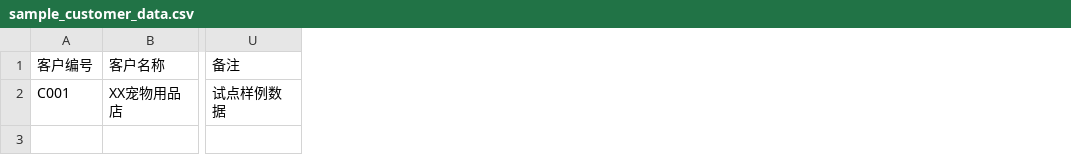
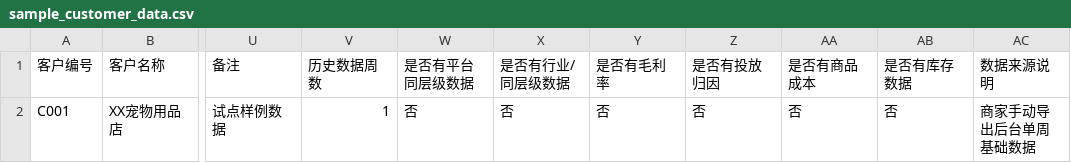
Before and after one commit to vivi9116/first-diagnosis-report-tool, a CSV file: samples/sample_customer_data.csv, drawn as a sheet; only a part is shown, gaps mark what is left out; the diff names each change by its address in the sheet, - before the commit and + after, or states it on an @@ line.

Commit message:
Add data availability gates for first diagnosis reports

```diff
--- a/samples/sample_customer_data.csv
+++ b/samples/sample_customer_data.csv
+column V (历史数据周数), row 2: 1
+column W (是否有平台同层级数据), row 2: 否
+column X (是否有行业/同层级数据), row 2: 否
+column Y (是否有毛利率), row 2: 否
+column Z (是否有投放归因), row 2: 否
+column AA (是否有商品成本), row 2: 否
+column AB (是否有库存数据), row 2: 否
+column AC (数据来源说明), row 2: 商家手动导出后台单周基础数据
```
Also changed, not shown: 16 other files.
